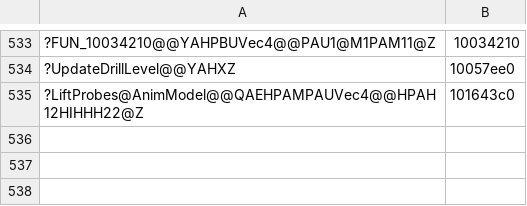
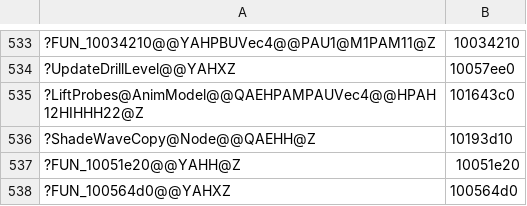
Before and after one commit to ObeseCatLord/Gurumin-Decompilation, a TSV file: decomp/obj_symbols.tsv, drawn as a sheet; only a part is shown, gaps mark what is left out; the diff names each change by its address in the sheet, - before the commit and + after, or states it on an @@ line.

```diff
--- a/decomp/obj_symbols.tsv
+++ b/decomp/obj_symbols.tsv
+row 536: ?ShadeWaveCopy@Node@@QAEHH@Z | 10193d10
+row 537: ?FUN_10051e20@@YAHH@Z | 10051e20
+row 538: ?FUN_100564d0@@YAHXZ | 100564d0
```
Also changed, not shown: decomp/open.tsv, symbols.tsv, 16 other files.
